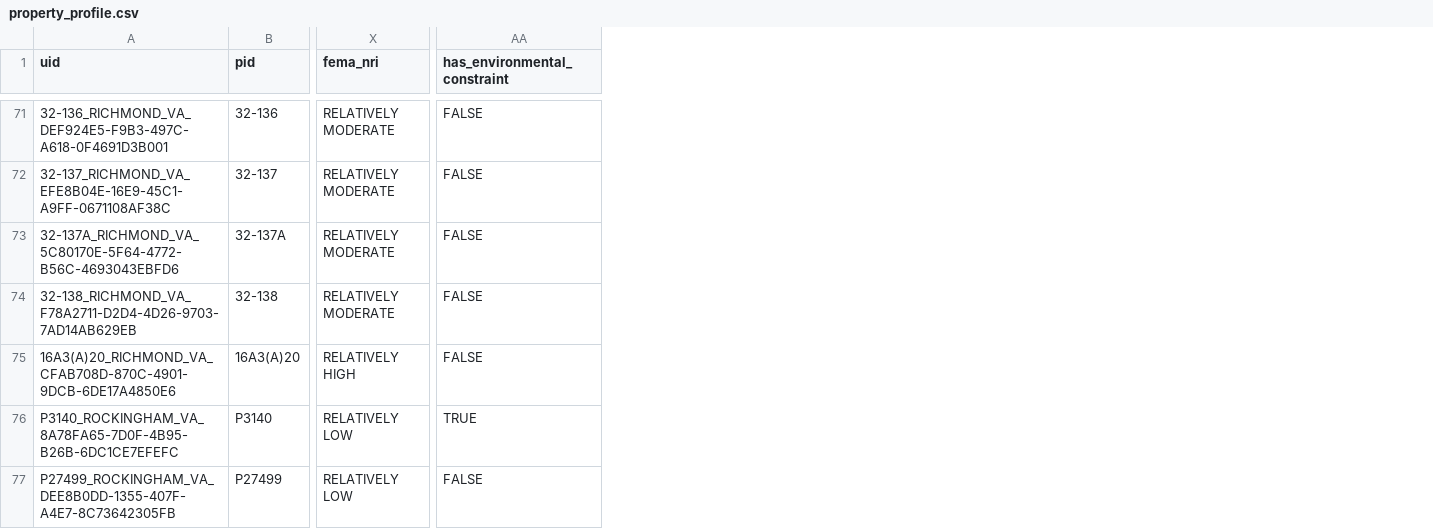
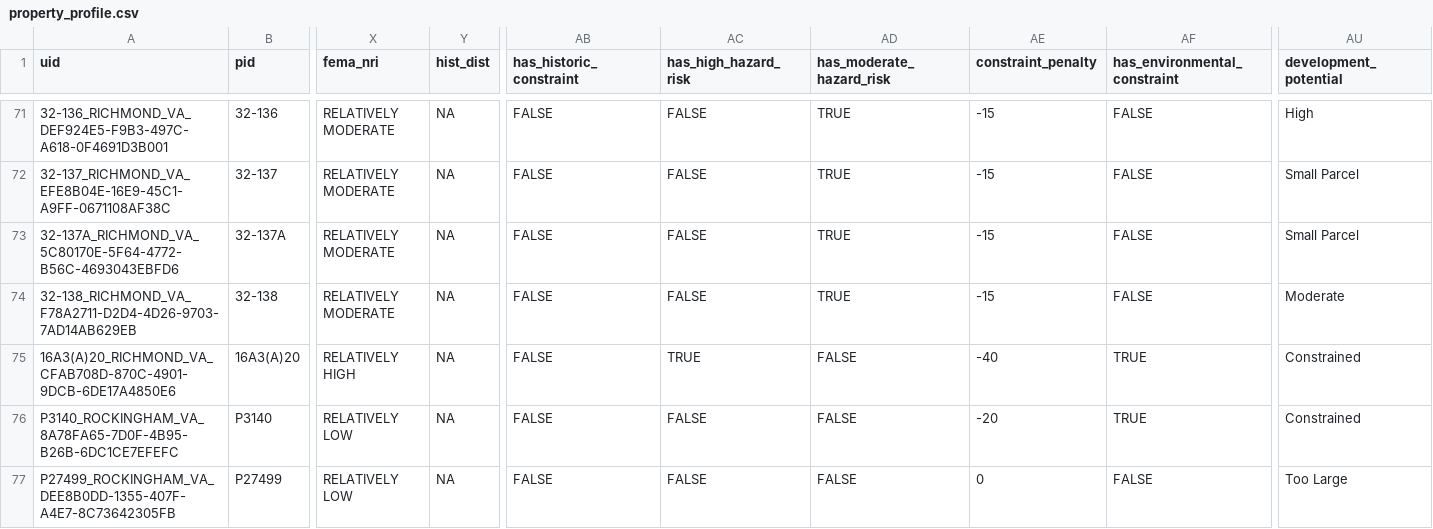
Before and after one commit to hdadvisors/VEREP, a CSV file: data/output/property_profile.csv, drawn as a sheet; only a part is shown, gaps mark what is left out; addresses are those after the commit; the diff covers the shown part only; the diff names each change by its address in the sheet, - before the commit and + after, or states it on an @@ line.

```diff
--- a/data/output/property_profile.csv
+++ b/data/output/property_profile.csv
+column Y (hist_dist), rows 71-77: all NA
+column AB (has_historic_constraint), rows 71-77: all FALSE
+column AC (has_high_hazard_risk), rows 71-77: FALSE | FALSE | FALSE | FALSE | TRUE | FALSE | FALSE
+column AD (has_moderate_hazard_risk), rows 71-77: TRUE | TRUE | TRUE | TRUE | FALSE | FALSE | FALSE
+column AE (constraint_penalty), rows 71-77: -15 | -15 | -15 | -15 | -40 | -20 | 0
+column AU (development_potential), rows 71-77: High | Small Parcel | Small Parcel | Moderate | Constrained | Constrained | Too Large
-AF75 (has_environmental_constraint): FALSE
+AF75 (has_environmental_constraint): TRUE
```
Also changed, not shown: 11 edited cells elsewhere in this file, 6 other files.
